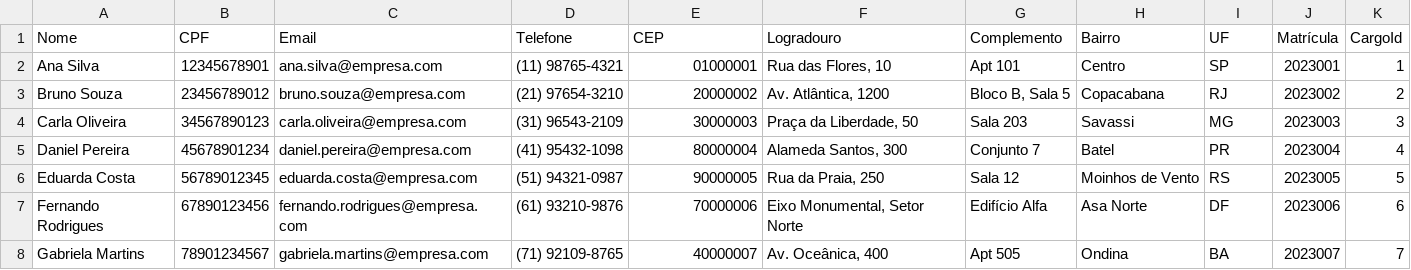
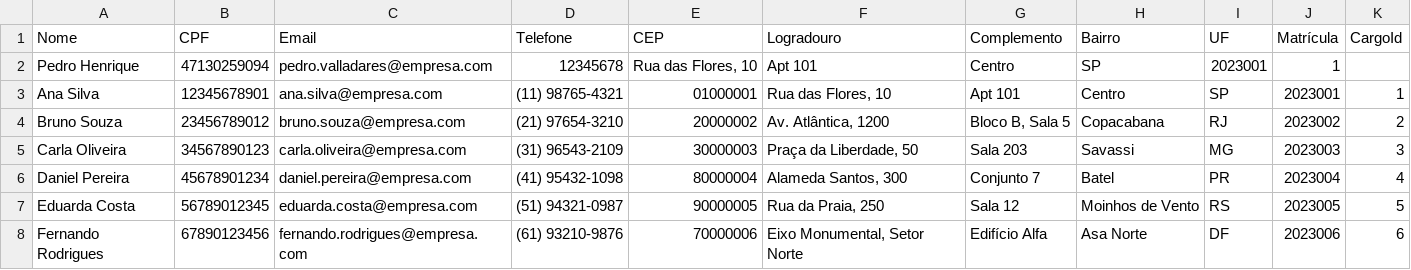
Before and after one commit to PedroFSValladares/GestaoRH, a TSV file: Funcionários.tsv, drawn as a sheet; only a part is shown; the shorter side is filled out with more unchanged rows.

```diff
--- a/Funcionários.tsv
+++ b/Funcionários.tsv
@@ -1,2 +1,3 @@
 Nome	CPF	Email	Telefone	CEP	Logradouro	Complemento	Bairro	UF	Matrícula	CargoId
+Pedro Henrique	47130259094	pedro.valladares@empresa.com	12345678	Rua das Flores, 10	Apt 101	Centro	SP	2023001	1
 Ana Silva	12345678901	ana.silva@empresa.com	(11) 98765-4321	01000001	Rua das Flores, 10	Apt 101	Centro	SP	2023001	1
```
Also changed, not shown: 4 other files.
